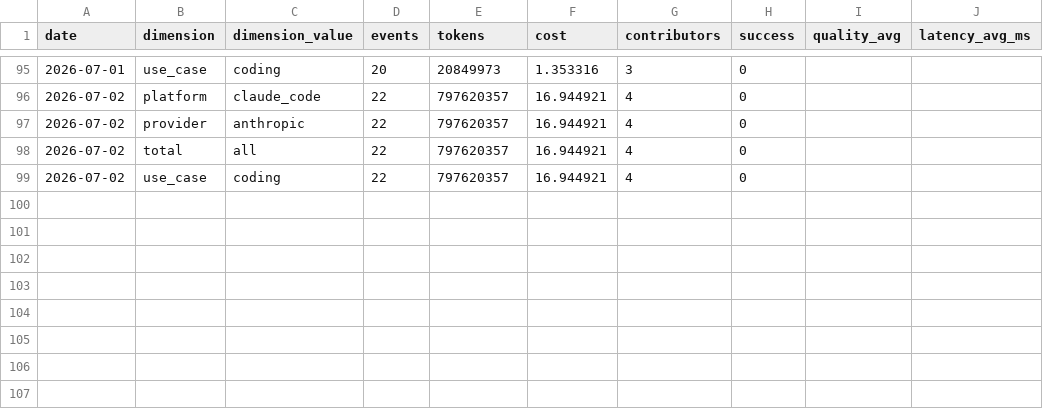
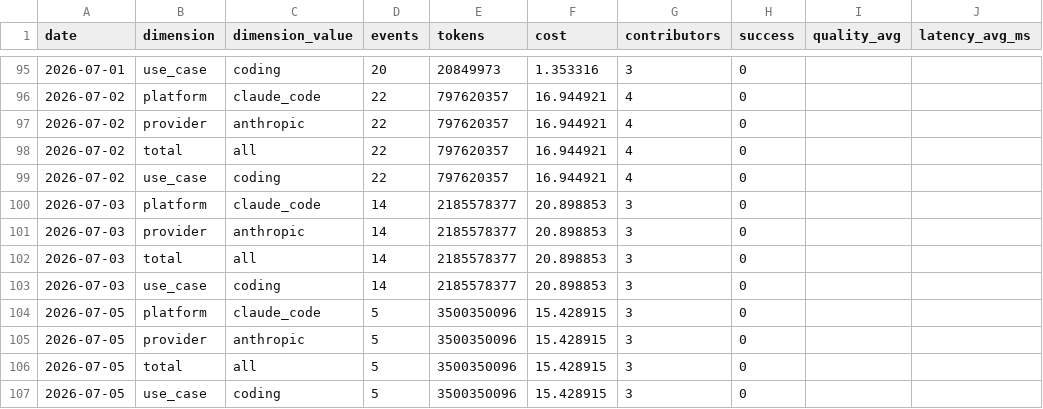
Before and after one commit to Kevinchamplin/mytokentracker-open-data, a CSV file: data/community.csv, drawn as a sheet; only a part is shown, gaps mark what is left out; the diff names each change by its address in the sheet, - before the commit and + after, or states it on an @@ line.

Commit message:
data: daily refresh 2026-07-05

```diff
--- a/data/community.csv
+++ b/data/community.csv
+row 100: 2026-07-03 | platform | claude_code | 14 | 2185578377 | 20.898853 | 3 | 0
+row 101: 2026-07-03 | provider | anthropic | 14 | 2185578377 | 20.898853 | 3 | 0
+row 102: 2026-07-03 | total | all | 14 | 2185578377 | 20.898853 | 3 | 0
+row 103: 2026-07-03 | use_case | coding | 14 | 2185578377 | 20.898853 | 3 | 0
+row 104: 2026-07-05 | platform | claude_code | 5 | 3500350096 | 15.428915 | 3 | 0
+row 105: 2026-07-05 | provider | anthropic | 5 | 3500350096 | 15.428915 | 3 | 0
+row 106: 2026-07-05 | total | all | 5 | 3500350096 | 15.428915 | 3 | 0
+row 107: 2026-07-05 | use_case | coding | 5 | 3500350096 | 15.428915 | 3 | 0
```
Also changed, not shown: data/cost-index.csv, 4 other files.
